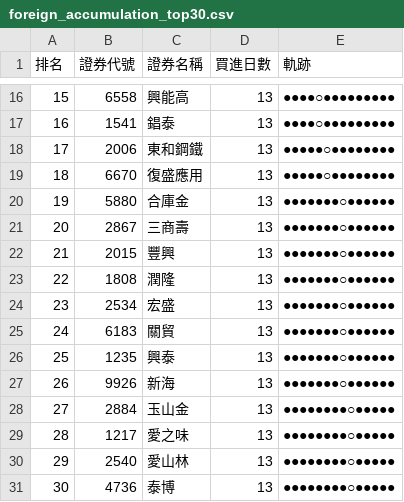
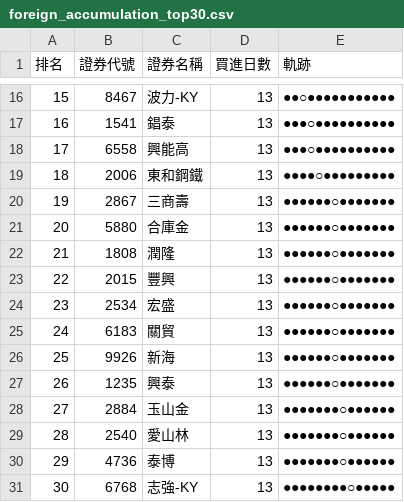
Before and after one commit to SongChiChuang/tw-stock-flow, a CSV file: reports/accumulation/foreign_accumulation_top30.csv, drawn as a sheet; only a part is shown, gaps mark what is left out; the diff covers the shown part only.

```diff
--- a/reports/accumulation/foreign_accumulation_top30.csv
+++ b/reports/accumulation/foreign_accumulation_top30.csv
@@ -16,16 +16,16 @@
-15,6558,興能高,13,●●●●○●●●●●●●●●
-16,1541,錩泰,13,●●●●○●●●●●●●●●
-17,2006,東和鋼鐵,13,●●●●●○●●●●●●●●
-18,6670,復盛應用,13,●●●●●○●●●●●●●●
-19,5880,合庫金,13,●●●●●●●○●●●●●●
-20,2867,三商壽,13,●●●●●●●○●●●●●●
-21,2015,豐興,13,●●●●●●●○●●●●●●
-22,1808,潤隆,13,●●●●●●●○●●●●●●
-23,2534,宏盛,13,●●●●●●●○●●●●●●
-24,6183,關貿,13,●●●●●●●○●●●●●●
-25,1235,興泰,13,●●●●●●●○●●●●●●
-26,9926,新海,13,●●●●●●●○●●●●●●
-27,2884,玉山金,13,●●●●●●●●○●●●●●
-28,1217,愛之味,13,●●●●●●●●○●●●●●
-29,2540,愛山林,13,●●●●●●●●○●●●●●
-30,4736,泰博,13,●●●●●●●●○●●●●●
+15,8467,波力-KY,13,●●○●●●●●●●●●●●
+16,1541,錩泰,13,●●●○●●●●●●●●●●
+17,6558,興能高,13,●●●○●●●●●●●●●●
+18,2006,東和鋼鐵,13,●●●●○●●●●●●●●●
+19,2867,三商壽,13,●●●●●●○●●●●●●●
+20,5880,合庫金,13,●●●●●●○●●●●●●●
+21,1808,潤隆,13,●●●●●●○●●●●●●●
+22,2015,豐興,13,●●●●●●○●●●●●●●
+23,2534,宏盛,13,●●●●●●○●●●●●●●
+24,6183,關貿,13,●●●●●●○●●●●●●●
+25,9926,新海,13,●●●●●●○●●●●●●●
+26,1235,興泰,13,●●●●●●○●●●●●●●
+27,2884,玉山金,13,●●●●●●●○●●●●●●
+28,2540,愛山林,13,●●●●●●●○●●●●●●
+29,4736,泰博,13,●●●●●●●○●●●●●●
+30,6768,志強-KY,13,●●●●●●●●○●●●●●
```
Also changed, not shown: 36 edited cells elsewhere in this file, reports/streak/foreign_streak_top30.csv, 7 other files.
